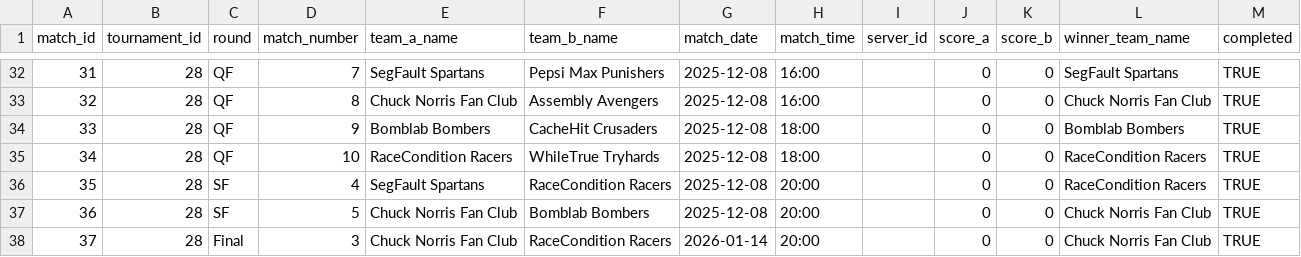
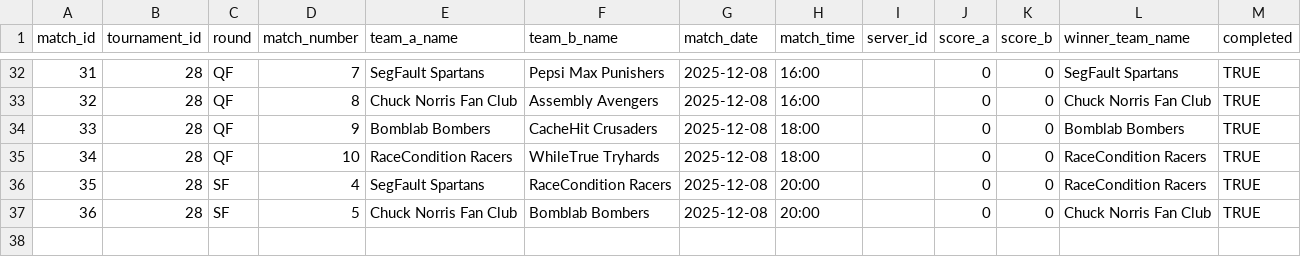
Before and after one commit to SteinarHelgi/esport_cup, a CSV file: Data/matches.csv, drawn as a sheet; only a part is shown, gaps mark what is left out; the diff names each change by its address in the sheet, - before the commit and + after, or states it on an @@ line.

```diff
--- a/Data/matches.csv
+++ b/Data/matches.csv
-row 38: 37 | 28 | Final | 3 | Chuck Norris Fan Club | RaceCondition Racers | 2026-01-14 | 20:00 |  | 0 | 0 | Chuck Norris Fan Club | TRUE
```
Also changed, not shown: Data/teams.csv, 4 other files.
